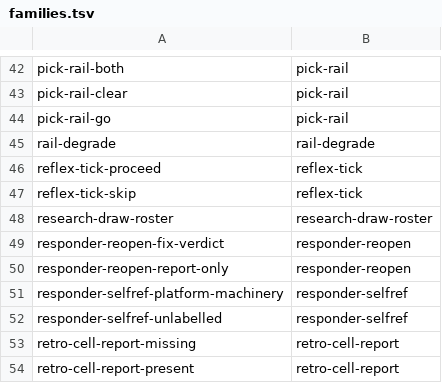
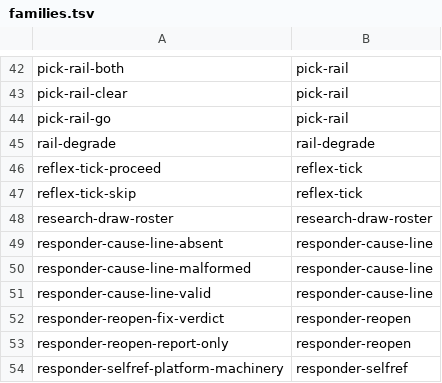
Before and after one commit to teststuffstash/homelab, a TSV file: agents/replay/families.tsv, drawn as a sheet; only a part is shown, gaps mark what is left out; the shorter side is filled out with more unchanged rows.

Commit message:
S6 #719: add responder-cause-line replay fixtures (ADR-103 ratchet)
Three replay fixtures for the bind-at-filing block in responder-argo.yaml:
- valid: Cause: #123 present, cause exists → sub_issues POST
- absent: no Cause: line → no POST
- malformed: Cause: invalid (no issue number) → no POST

Also regenerated the README index and ordered families.tsv alphabetically.

Agent-Harness: goose
Agent-Model: deepseek/deepseek-v4-flash

```diff
--- a/agents/replay/families.tsv
+++ b/agents/replay/families.tsv
@@ -48,2 +48,5 @@ reflex-tick-skip	reflex-tick
 research-draw-roster	research-draw-roster
+responder-cause-line-absent	responder-cause-line
+responder-cause-line-malformed	responder-cause-line
+responder-cause-line-valid	responder-cause-line
 responder-reopen-fix-verdict	responder-reopen
```
Also changed, not shown: 14 other files.
